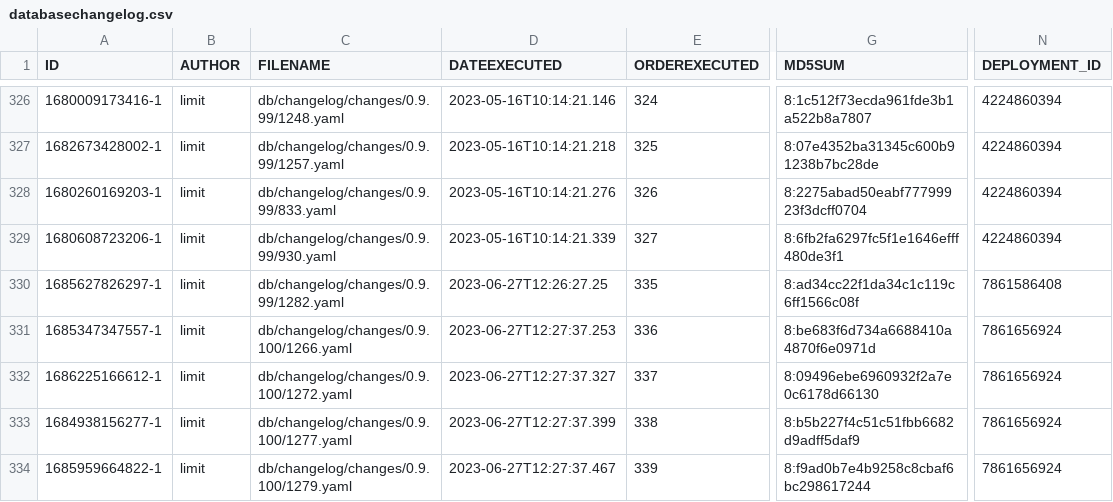
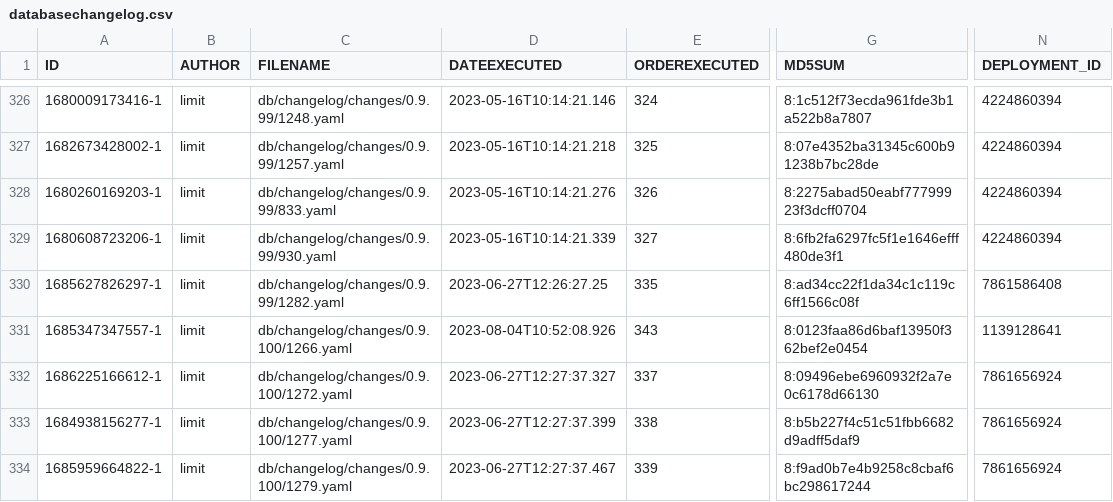
Before and after one commit to GovernIB/ripea, a CSV file: ripea-core/liquibase/databasechangelogs/0.9.100/postgres/databasechangelog.csv, drawn as a sheet; only a part is shown, gaps mark what is left out; the diff names each change by its address in the sheet, - before the commit and + after, or states it on an @@ line.

```diff
--- a/ripea-core/liquibase/databasechangelogs/0.9.100/postgres/databasechangelog.csv
+++ b/ripea-core/liquibase/databasechangelogs/0.9.100/postgres/databasechangelog.csv
-D331 (DATEEXECUTED): 2023-06-27T12:27:37.253
+D331 (DATEEXECUTED): 2023-08-04T10:52:08.926
-E331 (ORDEREXECUTED): 336
+E331 (ORDEREXECUTED): 343
-G331 (MD5SUM): 8:be683f6d734a6688410a4870f6e0971d
+G331 (MD5SUM): 8:0123faa86d6baf13950f362bef2e0454
-N331 (DEPLOYMENT_ID): 7861656924
+N331 (DEPLOYMENT_ID): 1139128641
```
Also changed, not shown: ripea-core/liquibase/databasechangelogs/0.9.100/oracle/databasechangelog.csv, 4 other files.
